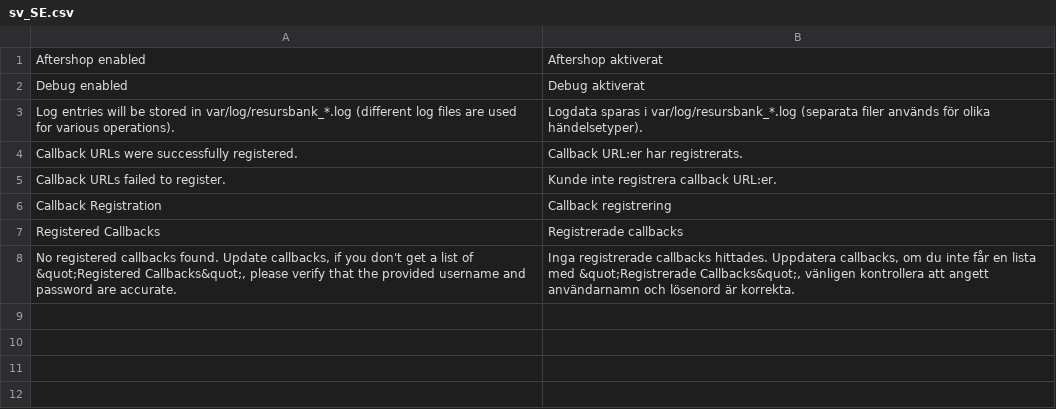
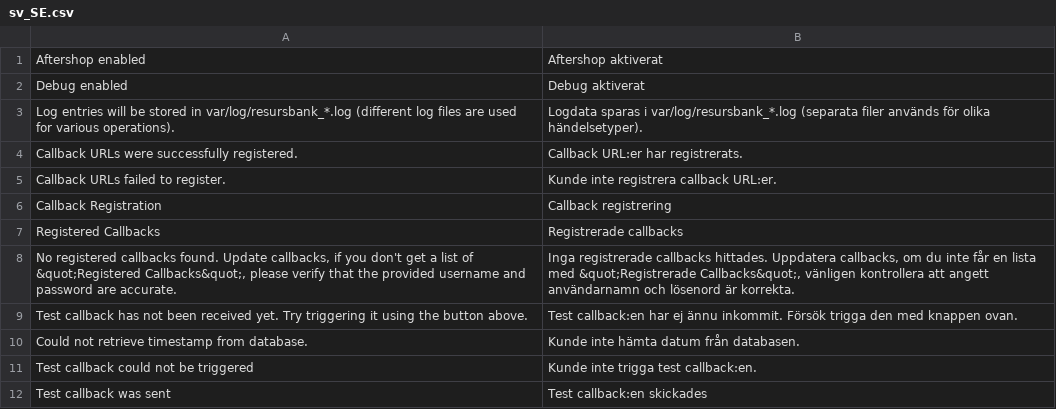
Before and after one commit to developerfromjokela/resursbank-magento2-ordermanagement, a CSV file: i18n/sv_SE.csv, drawn as a sheet.

Commit message:
Displaying the test callback received at

```diff
--- a/i18n/sv_SE.csv
+++ b/i18n/sv_SE.csv
@@ -8 +8,5 @@
 "No registered callbacks found. Update callbacks, if you don't get a list of &quot;Registered Callbacks&quot;, please verify that the provided username and password are accurate.","Inga registrerade callbacks hittades. Uppdatera callbacks, om du inte får en lista med &quot;Registrerade Callbacks&quot;, vänligen kontrollera att angett användarnamn och lösenord är korrekta."
+"Test callback has not been received yet. Try triggering it using the button above.","Test callback:en har ej ännu inkommit. Försök trigga den med knappen ovan."
+"Could not retrieve timestamp from database.","Kunde inte hämta datum från databasen."
+"Test callback could not be triggered","Kunde inte trigga test callback:en."
+"Test callback was sent","Test callback:en skickades"
```
Also changed, not shown: 7 other files.
